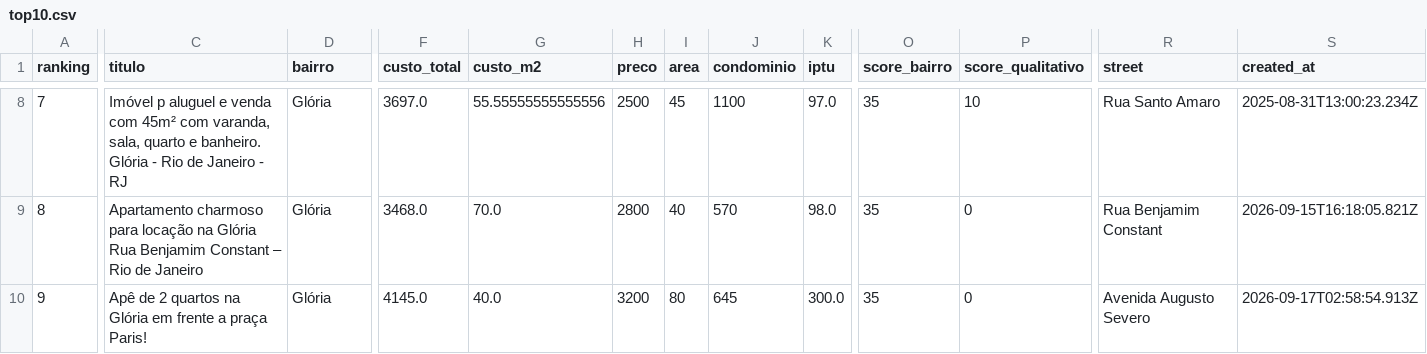
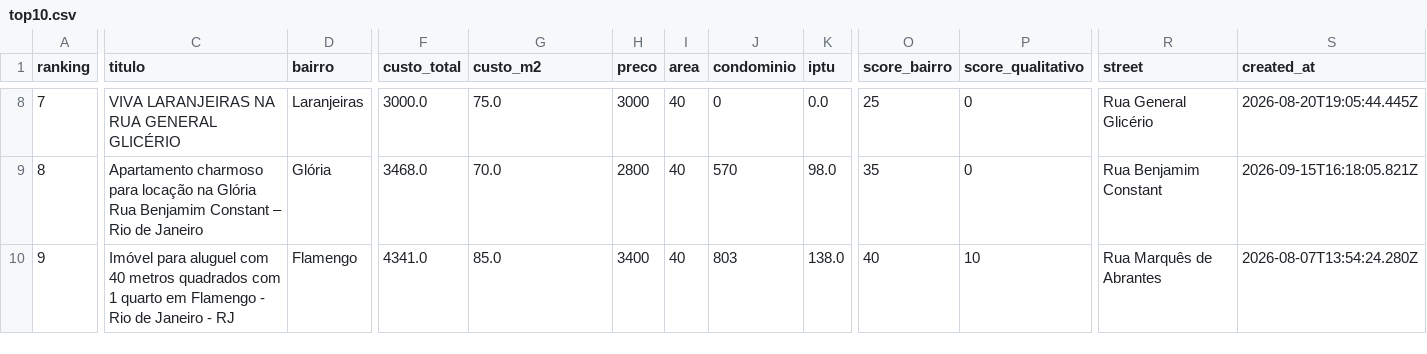
Before and after one commit to DboechatM/RentHunter, a CSV file: data/zap/top/top10.csv, drawn as a sheet; only a part is shown, gaps mark what is left out; the diff covers the shown part only; the diff names each change by its address in the sheet, - before the commit and + after, or states it on an @@ line.

```diff
--- a/data/zap/top/top10.csv
+++ b/data/zap/top/top10.csv
-C8 (titulo): Imóvel p aluguel e venda com 45m² com varanda, sala, quarto e banheiro. Glória - Rio de Janeiro - RJ
+C8 (titulo): VIVA LARANJEIRAS NA RUA GENERAL GLICÉRIO
-D8 (bairro): Glória
+D8 (bairro): Laranjeiras
-F8 (custo_total): 3697.0
+F8 (custo_total): 3000.0
-G8 (custo_m2): 55.55555555555556
+G8 (custo_m2): 75.0
-H8 (preco): 2500
+H8 (preco): 3000
-I8 (area): 45
+I8 (area): 40
-J8 (condominio): 1100
+J8 (condominio): 0
-K8 (iptu): 97.0
+K8 (iptu): 0.0
-O8 (score_bairro): 35
+O8 (score_bairro): 25
-P8 (score_qualitativo): 10
+P8 (score_qualitativo): 0
-R8 (street): Rua Santo Amaro
+R8 (street): Rua General Glicério
-S8 (created_at): 2025-08-31T13:00:23.234Z
+S8 (created_at): 2026-08-20T19:05:44.445Z
-C10 (titulo): Apê de 2 quartos na Glória em frente a praça Paris!
+C10 (titulo): Imóvel para aluguel com 40 metros quadrados com 1 quarto em Flamengo - Rio de Janeiro - RJ
-D10 (bairro): Glória
+D10 (bairro): Flamengo
-F10 (custo_total): 4145.0
+F10 (custo_total): 4341.0
-G10 (custo_m2): 40.0
+G10 (custo_m2): 85.0
-H10 (preco): 3200
+H10 (preco): 3400
-I10 (area): 80
+I10 (area): 40
-J10 (condominio): 645
+J10 (condominio): 803
-K10 (iptu): 300.0
+K10 (iptu): 138.0
-O10 (score_bairro): 35
+O10 (score_bairro): 40
-P10 (score_qualitativo): 0
+P10 (score_qualitativo): 10
-R10 (street): Avenida Augusto Severo
+R10 (street): Rua Marquês de Abrantes
-S10 (created_at): 2026-09-17T02:58:54.913Z
+S10 (created_at): 2026-08-07T13:54:24.280Z
```
Also changed, not shown: 111 edited cells elsewhere in this file, 3 other files.
